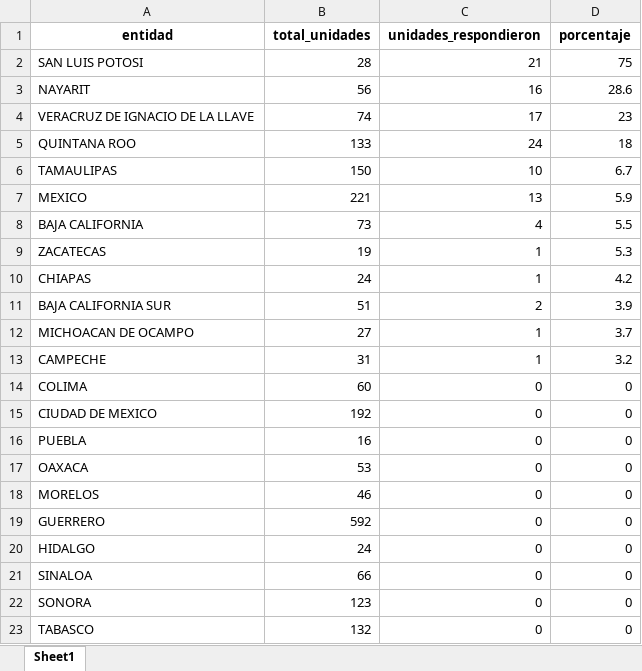
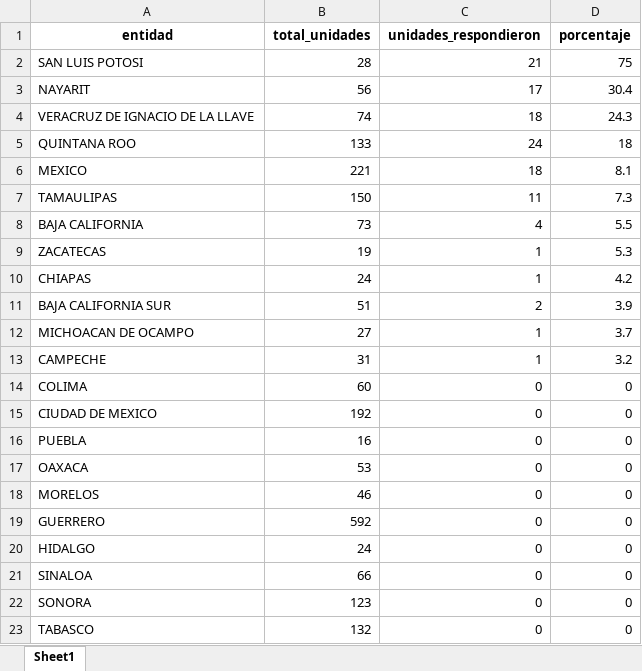
Before and after one commit to servicios-imss-b/informe--de-ang, an Excel workbook: tabla_avance.xlsx, sheet Sheet1, drawn as a sheet; values as stored, in another font and other column widths than the file's, no borders; removed rows and columns are numbered as before the commit, all else as after; the diff names each change by its address in the sheet, - before the commit and + after, or states it on an @@ line.

```diff
--- a/tabla_avance.xlsx (sheet Sheet1)
+++ b/tabla_avance.xlsx (sheet Sheet1)
-C3 (unidades_respondieron): 16
+C3 (unidades_respondieron): 17
-D3 (porcentaje): 28.6
+D3 (porcentaje): 30.4
-C4 (unidades_respondieron): 17
+C4 (unidades_respondieron): 18
-D4 (porcentaje): 23
+D4 (porcentaje): 24.3
-row 6: TAMAULIPAS | 150 | 10 | 6.7
-C6 (unidades_respondieron): 13
+C6 (unidades_respondieron): 18
-D6 (porcentaje): 5.9
+D6 (porcentaje): 8.1
+row 7: TAMAULIPAS | 150 | 11 | 7.3
```
Also changed, not shown: tabla_entidades.xlsx, tabla_unidades.xlsx, 2 other files.
